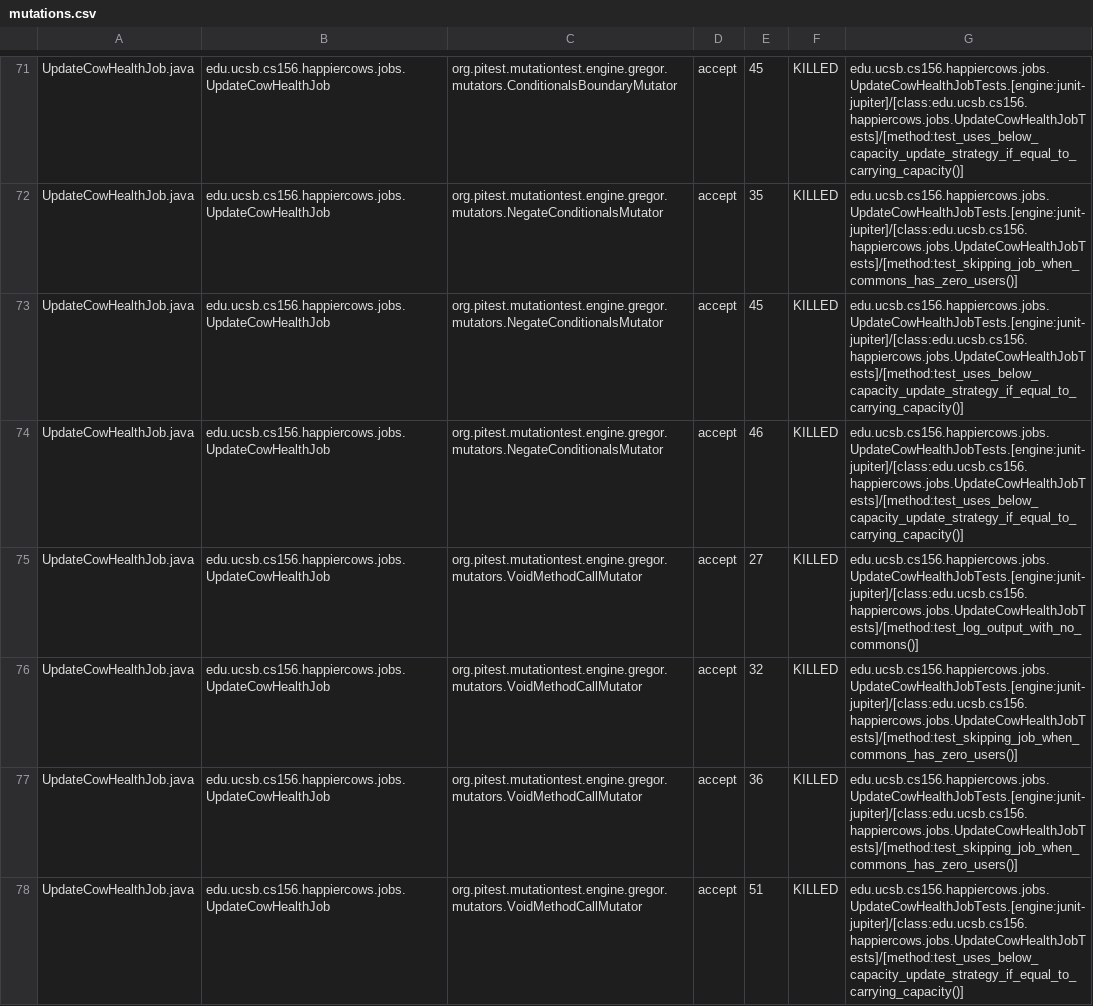
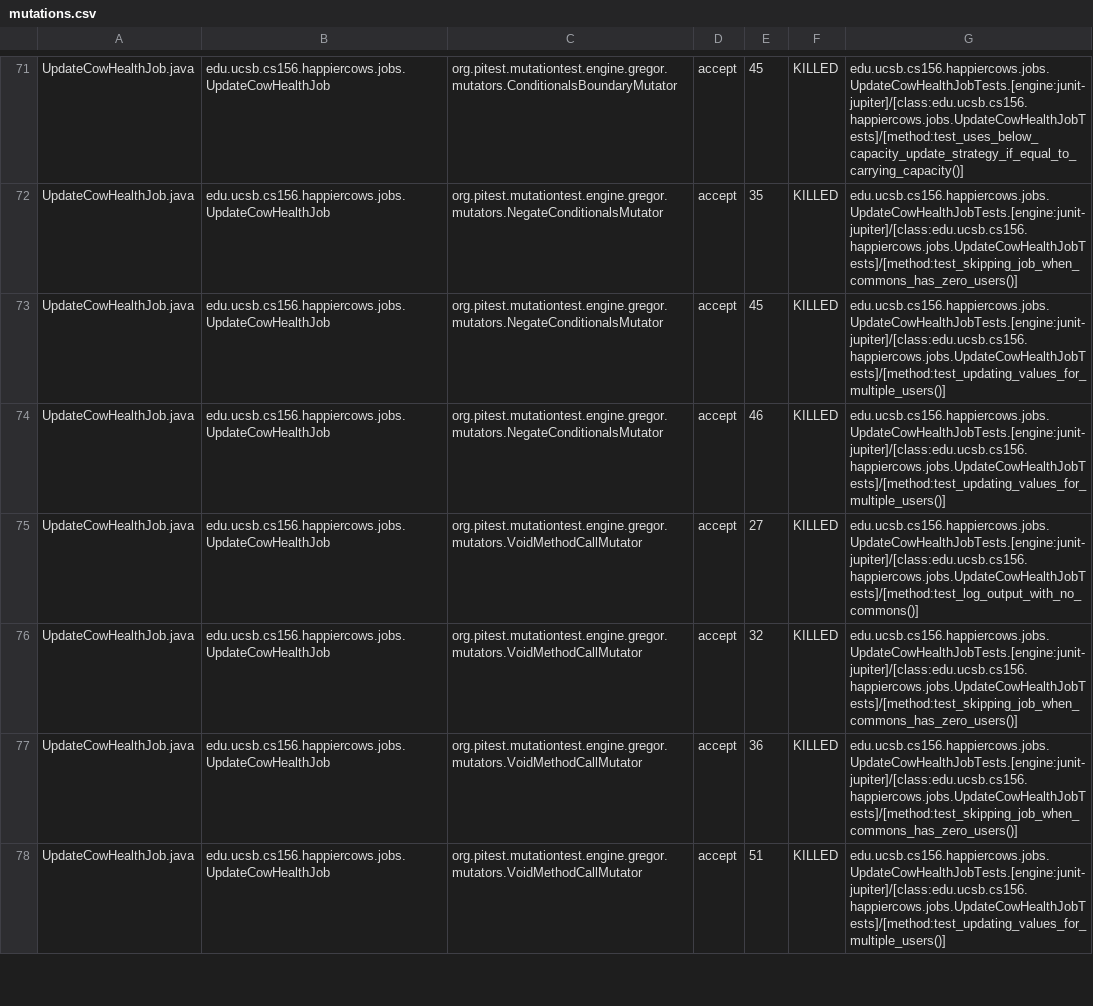
Before and after one commit to ucsb-cs156-m23/proj-happycows-m23-10am-1, a CSV file: prs/36/pitest/mutations.csv, drawn as a sheet; only a part is shown, gaps mark what is left out; the diff covers the shown part only.

Commit message:
Deploying to gh-pages from @ ucsb-cs156-m23/proj-happycows-m23-10am-1@15b0e2feeba3b2122595d7d67a3f859ea622aff3 🚀

```diff
--- a/prs/36/pitest/mutations.csv
+++ b/prs/36/pitest/mutations.csv
@@ -72,4 +72,4 @@ UpdateCowHealthJob.java,edu.ucsb.cs156.happiercows.jobs.UpdateCowHealthJob,org.p
 UpdateCowHealthJob.java,edu.ucsb.cs156.happiercows.jobs.UpdateCowHealthJob,org.pitest.mutationtest.engine.gregor.mutators.NegateConditionalsMutator,accept,35,KILLED,edu.ucsb.cs156.happiercows.jobs.UpdateCowHealthJobTests.[engine:junit-jupiter]/[class:edu.ucsb.cs156.happiercows.jobs.UpdateCowHealthJobTests]/[method:test_skipping_job_when_commons_has_zero_users()]
-UpdateCowHealthJob.java,edu.ucsb.cs156.happiercows.jobs.UpdateCowHealthJob,org.pitest.mutationtest.engine.gregor.mutators.NegateConditionalsMutator,accept,45,KILLED,edu.ucsb.cs156.happiercows.jobs.UpdateCowHealthJobTests.[engine:junit-jupiter]/[class:edu.ucsb.cs156.happiercows.jobs.UpdateCowHealthJobTests]/[method:test_uses_below_capacity_update_strategy_if_equal_to_carrying_capacity()]
-UpdateCowHealthJob.java,edu.ucsb.cs156.happiercows.jobs.UpdateCowHealthJob,org.pitest.mutationtest.engine.gregor.mutators.NegateConditionalsMutator,accept,46,KILLED,edu.ucsb.cs156.happiercows.jobs.UpdateCowHealthJobTests.[engine:junit-jupiter]/[class:edu.ucsb.cs156.happiercows.jobs.UpdateCowHealthJobTests]/[method:test_uses_below_capacity_update_strategy_if_equal_to_carrying_capacity()]
+UpdateCowHealthJob.java,edu.ucsb.cs156.happiercows.jobs.UpdateCowHealthJob,org.pitest.mutationtest.engine.gregor.mutators.NegateConditionalsMutator,accept,45,KILLED,edu.ucsb.cs156.happiercows.jobs.UpdateCowHealthJobTests.[engine:junit-jupiter]/[class:edu.ucsb.cs156.happiercows.jobs.UpdateCowHealthJobTests]/[method:test_updating_values_for_multiple_users()]
+UpdateCowHealthJob.java,edu.ucsb.cs156.happiercows.jobs.UpdateCowHealthJob,org.pitest.mutationtest.engine.gregor.mutators.NegateConditionalsMutator,accept,46,KILLED,edu.ucsb.cs156.happiercows.jobs.UpdateCowHealthJobTests.[engine:junit-jupiter]/[class:edu.ucsb.cs156.happiercows.jobs.UpdateCowHealthJobTests]/[method:test_updating_values_for_multiple_users()]
 UpdateCowHealthJob.java,edu.ucsb.cs156.happiercows.jobs.UpdateCowHealthJob,org.pitest.mutationtest.engine.gregor.mutators.VoidMethodCallMutator,accept,27,KILLED,edu.ucsb.cs156.happiercows.jobs.UpdateCowHealthJobTests.[engine:junit-jupiter]/[class:edu.ucsb.cs156.happiercows.jobs.UpdateCowHealthJobTests]/[method:test_log_output_with_no_commons()]
@@ -77,2 +77,2 @@ UpdateCowHealthJob.java,edu.ucsb.cs156.happiercows.jobs.UpdateCowHealthJob,org.p
 UpdateCowHealthJob.java,edu.ucsb.cs156.happiercows.jobs.UpdateCowHealthJob,org.pitest.mutationtest.engine.gregor.mutators.VoidMethodCallMutator,accept,36,KILLED,edu.ucsb.cs156.happiercows.jobs.UpdateCowHealthJobTests.[engine:junit-jupiter]/[class:edu.ucsb.cs156.happiercows.jobs.UpdateCowHealthJobTests]/[method:test_skipping_job_when_commons_has_zero_users()]
-UpdateCowHealthJob.java,edu.ucsb.cs156.happiercows.jobs.UpdateCowHealthJob,org.pitest.mutationtest.engine.gregor.mutators.VoidMethodCallMutator,accept,51,KILLED,edu.ucsb.cs156.happiercows.jobs.UpdateCowHealthJobTests.[engine:junit-jupiter]/[class:edu.ucsb.cs156.happiercows.jobs.UpdateCowHealthJobTests]/[method:test_uses_below_capacity_update_strategy_if_equal_to_carrying_capacity()]
+UpdateCowHealthJob.java,edu.ucsb.cs156.happiercows.jobs.UpdateCowHealthJob,org.pitest.mutationtest.engine.gregor.mutators.VoidMethodCallMutator,accept,51,KILLED,edu.ucsb.cs156.happiercows.jobs.UpdateCowHealthJobTests.[engine:junit-jupiter]/[class:edu.ucsb.cs156.happiercows.jobs.UpdateCowHealthJobTests]/[method:test_updating_values_for_multiple_users()]
```
Also changed, not shown: 36 edited cells elsewhere in this file, 37 other files.
